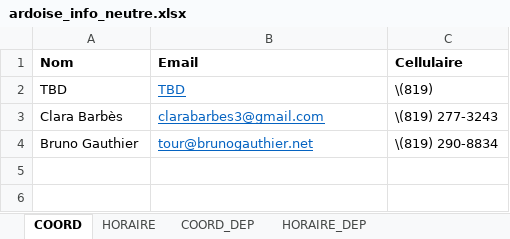
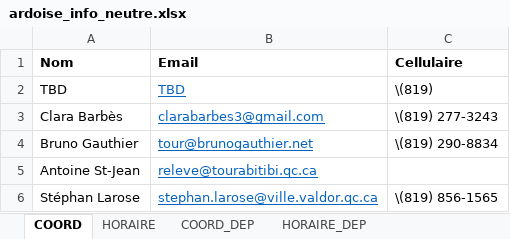
Before and after one commit to TourAbitibi/guide2024, an Excel workbook: excel/ardoise_info_neutre.xlsx, sheet COORD, drawn as a sheet; values as stored, in another font and other column widths than the file's, no borders; the diff names each change by its address in the sheet, - before the commit and + after, or states it on an @@ line.

```diff
--- a/excel/ardoise_info_neutre.xlsx (sheet COORD)
+++ b/excel/ardoise_info_neutre.xlsx (sheet COORD)
+row 5: Antoine St-Jean | releve@tourabitibi.qc.ca
+row 6: Stéphan Larose | stephan.larose@ville.valdor.qc.ca | \(819) 856-1565
```
Also changed, not shown: sheet HORAIRE, sheet COORD_DEP, excel/locaux.xlsx, excel/staff.xlsx.
